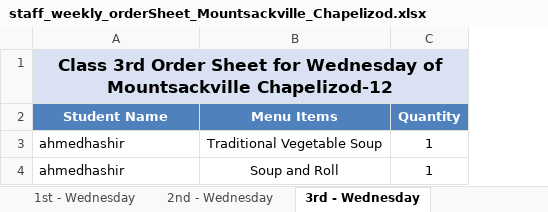
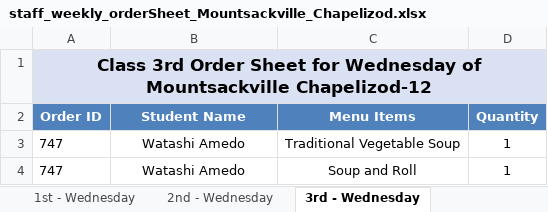
Before and after one commit to Zainabkhan007/Rafter_Backend_System, an Excel workbook: menu_files/staff_weekly_orderSheet_Mountsackville_Chapelizod.xlsx, sheet 3rd - Wednesday, drawn as a sheet; values as stored, in another font and other column widths than the file's, no borders; removed rows and columns are numbered as before the commit, all else as after; the diff names each change by its address in the sheet, - before the commit and + after, or states it on an @@ line.

```diff
--- a/menu_files/staff_weekly_orderSheet_Mountsackville_Chapelizod.xlsx (sheet 3rd - Wednesday)
+++ b/menu_files/staff_weekly_orderSheet_Mountsackville_Chapelizod.xlsx (sheet 3rd - Wednesday)
+column A (Order ID), row 1: Class 3rd Order Sheet for Wednesday of Mountsackville Chapelizod-12; rows 3-4: 747 | 747
-B1 (Student Name): Class 3rd Order Sheet for Wednesday of Mountsackville Chapelizod-12
+B1 (Student Name): (empty)
-B1 fill: #D9E1F2
+B1 fill: none
-A1:C1 merged
-B3:B4 (Student Name): ahmedhashir
+B3:B4 (Student Name): Watashi Amedo
-B3:B4 alignment: left
+B3:B4 alignment: center
```
Also changed, not shown: sheet Canteen Total Thursday, sheet Canteen Total Wednesday, sheet Canteen Total Tuesday, sheet 1st - Thursday, sheet 1st - Wednesday, sheet 3rd - Thursday, 28 more sheets, 2 other files.
